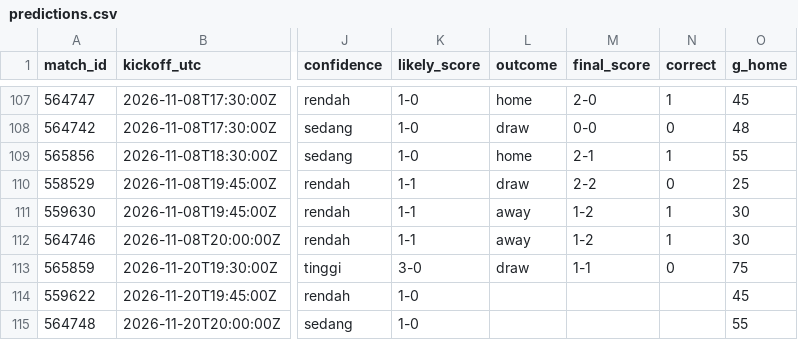
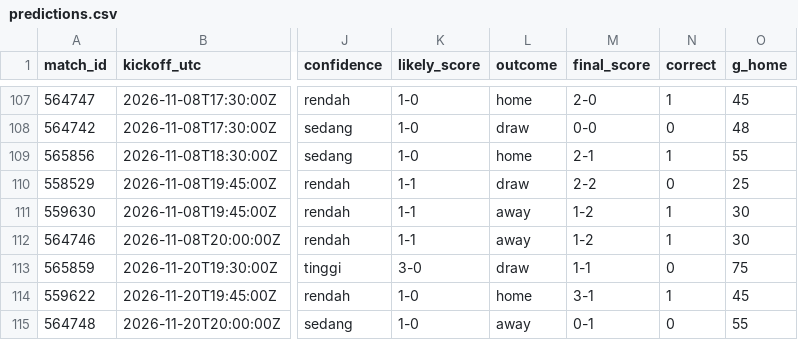
Before and after one commit to Byzx16/football-agent, a CSV file: predictions.csv, drawn as a sheet; only a part is shown, gaps mark what is left out; the diff names each change by its address in the sheet, - before the commit and + after, or states it on an @@ line.

```diff
--- a/predictions.csv
+++ b/predictions.csv
-L114 (outcome): (empty)
+L114 (outcome): home
-M114 (final_score): (empty)
+M114 (final_score): 3-1
-N114 (correct): (empty)
+N114 (correct): 1
-L115 (outcome): (empty)
+L115 (outcome): away
-M115 (final_score): (empty)
+M115 (final_score): 0-1
-N115 (correct): (empty)
+N115 (correct): 0
```
Also changed, not shown: 1 other file.
